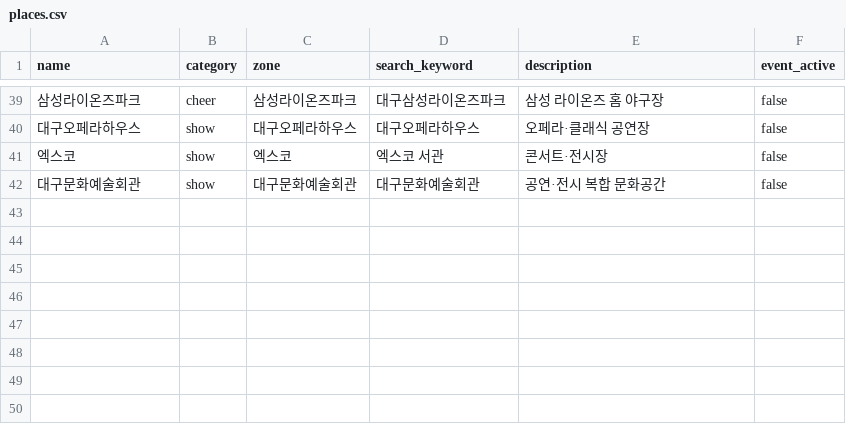
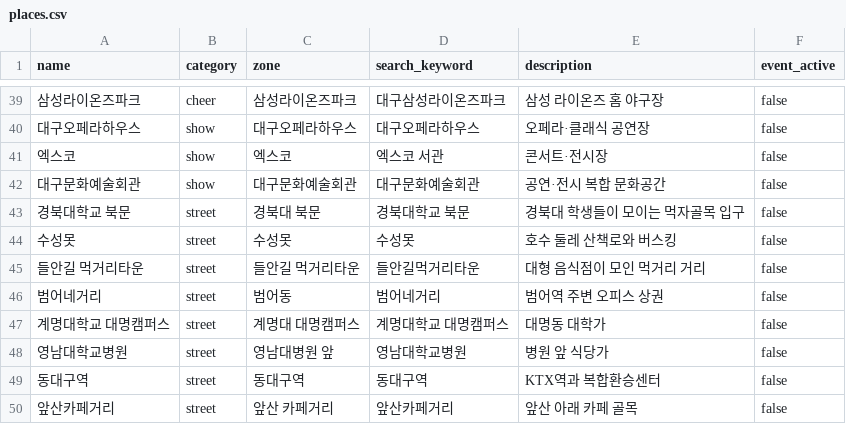
Before and after one commit to DoDandi/backend, a CSV file: data/places.csv, drawn as a sheet; only a part is shown, gaps mark what is left out; the diff names each change by its address in the sheet, - before the commit and + after, or states it on an @@ line.

```diff
--- a/data/places.csv
+++ b/data/places.csv
+row 43: 경북대학교 북문 | street | 경북대 북문 | 경북대학교 북문 | 경북대 학생들이 모이는 먹자골목 입구 | false
+row 44: 수성못 | street | 수성못 | 수성못 | 호수 둘레 산책로와 버스킹 | false
+row 45: 들안길 먹거리타운 | street | 들안길 먹거리타운 | 들안길먹거리타운 | 대형 음식점이 모인 먹거리 거리 | false
+row 46: 범어네거리 | street | 범어동 | 범어네거리 | 범어역 주변 오피스 상권 | false
+row 47: 계명대학교 대명캠퍼스 | street | 계명대 대명캠퍼스 | 계명대학교 대명캠퍼스 | 대명동 대학가 | false
+row 48: 영남대학교병원 | street | 영남대병원 앞 | 영남대학교병원 | 병원 앞 식당가 | false
+row 49: 동대구역 | street | 동대구역 | 동대구역 | KTX역과 복합환승센터 | false
+row 50: 앞산카페거리 | street | 앞산 카페거리 | 앞산카페거리 | 앞산 아래 카페 골목 | false
```
Also changed, not shown: data/zones.csv, 1 other file.
